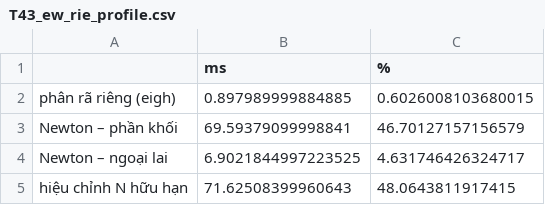
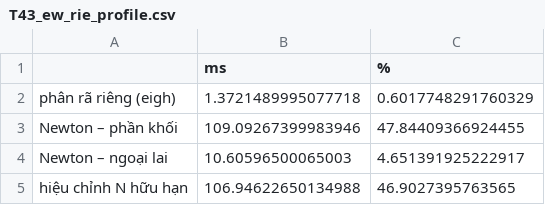
Before and after one commit to chinguyenkhac/data_HOSE, a CSV file: notebooks/results_v5/T43_ew_rie_profile.csv, drawn as a sheet.

```diff
--- a/notebooks/results_v5/T43_ew_rie_profile.csv
+++ b/notebooks/results_v5/T43_ew_rie_profile.csv
@@ -1,5 +1,5 @@
 ,ms,%
-phân rã riêng (eigh),0.897989999884885,0.6026008103680015
-Newton – phần khối,69.59379099998841,46.70127157156579
-Newton – ngoại lai,6.9021844997223525,4.631746426324717
-hiệu chỉnh N hữu hạn,71.62508399960643,48.0643811917415
+phân rã riêng (eigh),1.3721489995077718,0.6017748291760329
+Newton – phần khối,109.09267399983946,47.84409366924455
+Newton – ngoại lai,10.60596500065003,4.651391925222917
+hiệu chỉnh N hữu hạn,106.94622650134988,46.9027395763565
```
Also changed, not shown: notebooks/results_v5/T1b_oriol_check_sim_h15.csv, notebooks/results_v5/T1b_oriol_check_sim_h30.csv, 18 other files.
